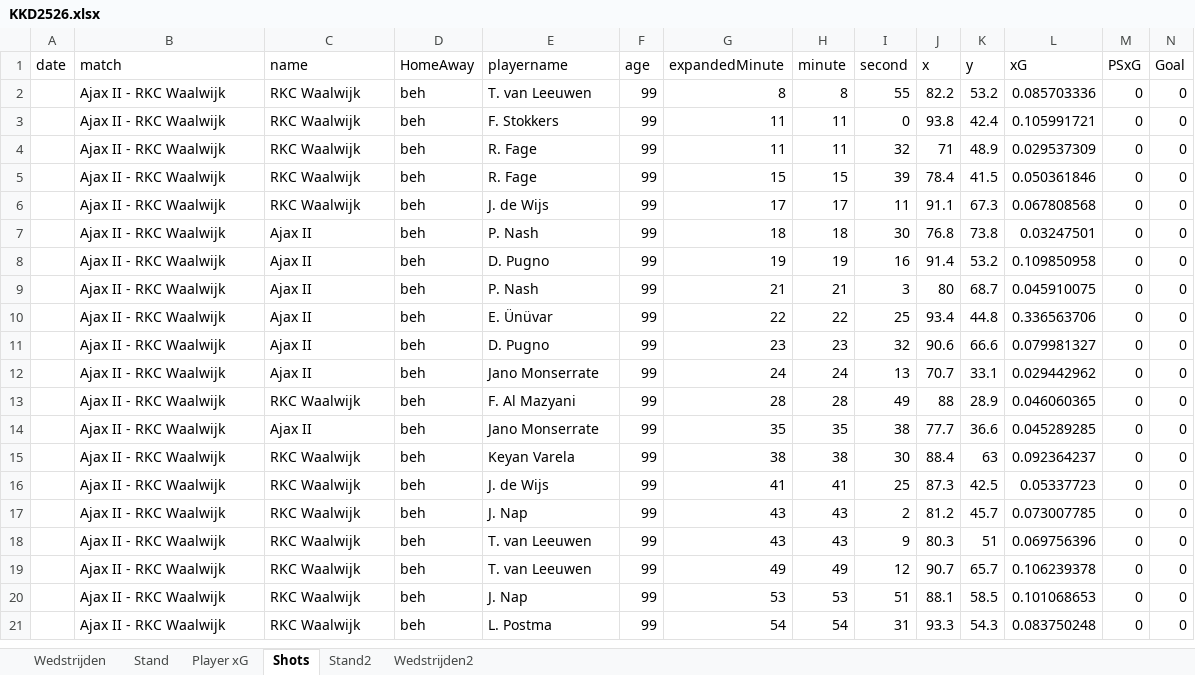
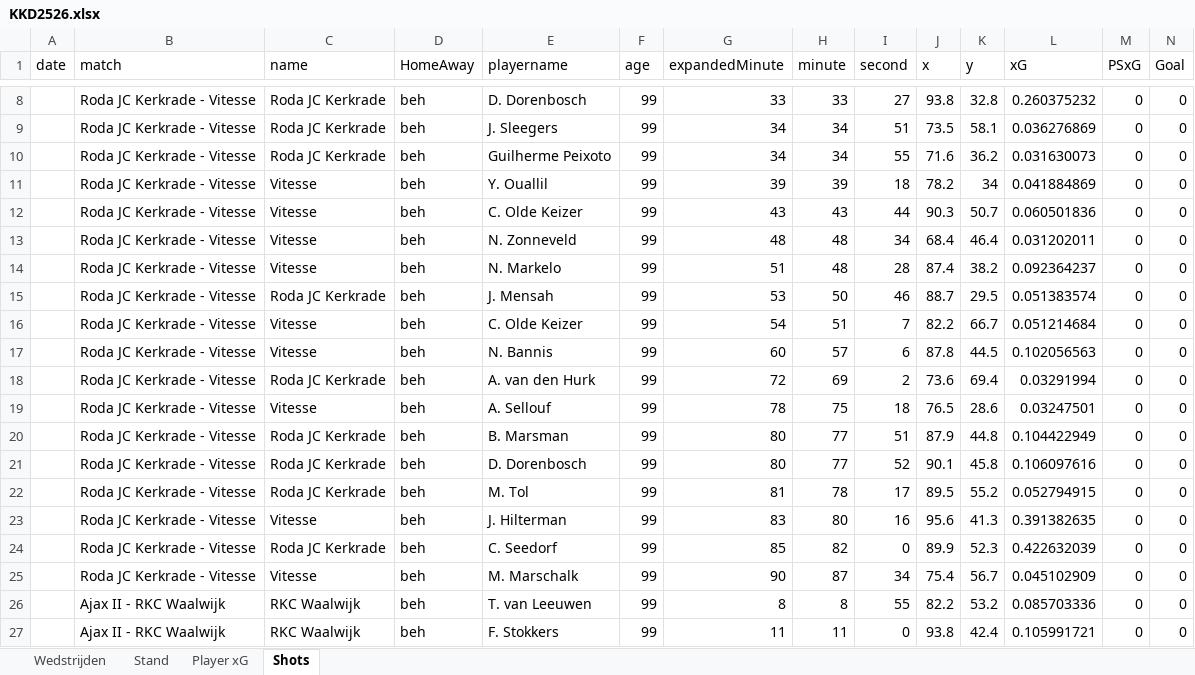
Before and after one commit to RobinKoetsier/plotrepo, an Excel workbook: data/KKD2526.xlsx, sheet Shots, drawn as a sheet; only a part is shown, gaps mark what is left out; the shorter side is filled out with more unchanged rows; values as stored, in another font and other column widths than the file's, no borders; rows hold the shown columns only; the diff covers the shown part only; the diff names each change by its address in the sheet, - before the commit and + after, or states it on an @@ line.

```diff
--- a/data/KKD2526.xlsx (sheet Shots)
+++ b/data/KKD2526.xlsx (sheet Shots)
-sheet tab: Stand2
-sheet tab: Wedstrijden2
+row 8:  | Roda JC Kerkrade - Vitesse | Roda JC Kerkrade | beh | D. Dorenbosch | 99 | 33 | 33 | 27 | 93.8 | 32.8 | 0.260375232 | 0 | 0
+row 9:  | Roda JC Kerkrade - Vitesse | Roda JC Kerkrade | beh | J. Sleegers | 99 | 34 | 34 | 51 | 73.5 | 58.1 | 0.036276869 | 0 | 0
+row 10:  | Roda JC Kerkrade - Vitesse | Roda JC Kerkrade | beh | Guilherme Peixoto | 99 | 34 | 34 | 55 | 71.6 | 36.2 | 0.031630073 | 0 | 0
+row 11:  | Roda JC Kerkrade - Vitesse | Vitesse | beh | Y. Ouallil | 99 | 39 | 39 | 18 | 78.2 | 34 | 0.041884869 | 0 | 0
+row 12:  | Roda JC Kerkrade - Vitesse | Vitesse | beh | C. Olde Keizer | 99 | 43 | 43 | 44 | 90.3 | 50.7 | 0.060501836 | 0 | 0
+row 13:  | Roda JC Kerkrade - Vitesse | Vitesse | beh | N. Zonneveld | 99 | 48 | 48 | 34 | 68.4 | 46.4 | 0.031202011 | 0 | 0
+row 14:  | Roda JC Kerkrade - Vitesse | Vitesse | beh | N. Markelo | 99 | 51 | 48 | 28 | 87.4 | 38.2 | 0.092364237 | 0 | 0
+row 15:  | Roda JC Kerkrade - Vitesse | Roda JC Kerkrade | beh | J. Mensah | 99 | 53 | 50 | 46 | 88.7 | 29.5 | 0.051383574 | 0 | 0
+row 16:  | Roda JC Kerkrade - Vitesse | Vitesse | beh | C. Olde Keizer | 99 | 54 | 51 | 7 | 82.2 | 66.7 | 0.051214684 | 0 | 0
+row 17:  | Roda JC Kerkrade - Vitesse | Vitesse | beh | N. Bannis | 99 | 60 | 57 | 6 | 87.8 | 44.5 | 0.102056563 | 0 | 0
+row 18:  | Roda JC Kerkrade - Vitesse | Roda JC Kerkrade | beh | A. van den Hurk | 99 | 72 | 69 | 2 | 73.6 | 69.4 | 0.03291994 | 0 | 0
+row 19:  | Roda JC Kerkrade - Vitesse | Vitesse | beh | A. Sellouf | 99 | 78 | 75 | 18 | 76.5 | 28.6 | 0.03247501 | 0 | 0
+row 20:  | Roda JC Kerkrade - Vitesse | Roda JC Kerkrade | beh | B. Marsman | 99 | 80 | 77 | 51 | 87.9 | 44.8 | 0.104422949 | 0 | 0
+row 21:  | Roda JC Kerkrade - Vitesse | Roda JC Kerkrade | beh | D. Dorenbosch | 99 | 80 | 77 | 52 | 90.1 | 45.8 | 0.106097616 | 0 | 0
+row 22:  | Roda JC Kerkrade - Vitesse | Roda JC Kerkrade | beh | M. Tol | 99 | 81 | 78 | 17 | 89.5 | 55.2 | 0.052794915 | 0 | 0
+row 23:  | Roda JC Kerkrade - Vitesse | Vitesse | beh | J. Hilterman | 99 | 83 | 80 | 16 | 95.6 | 41.3 | 0.391382635 | 0 | 0
+row 24:  | Roda JC Kerkrade - Vitesse | Roda JC Kerkrade | beh | C. Seedorf | 99 | 85 | 82 | 0 | 89.9 | 52.3 | 0.422632039 | 0 | 0
+row 25:  | Roda JC Kerkrade - Vitesse | Vitesse | beh | M. Marschalk | 99 | 90 | 87 | 34 | 75.4 | 56.7 | 0.045102909 | 0 | 0
```
Also changed, not shown: 6 added rows elsewhere in this sheet, sheet Player xG, sheet Stand, sheet Wedstrijden, data/KKDCurrent.xlsx.
